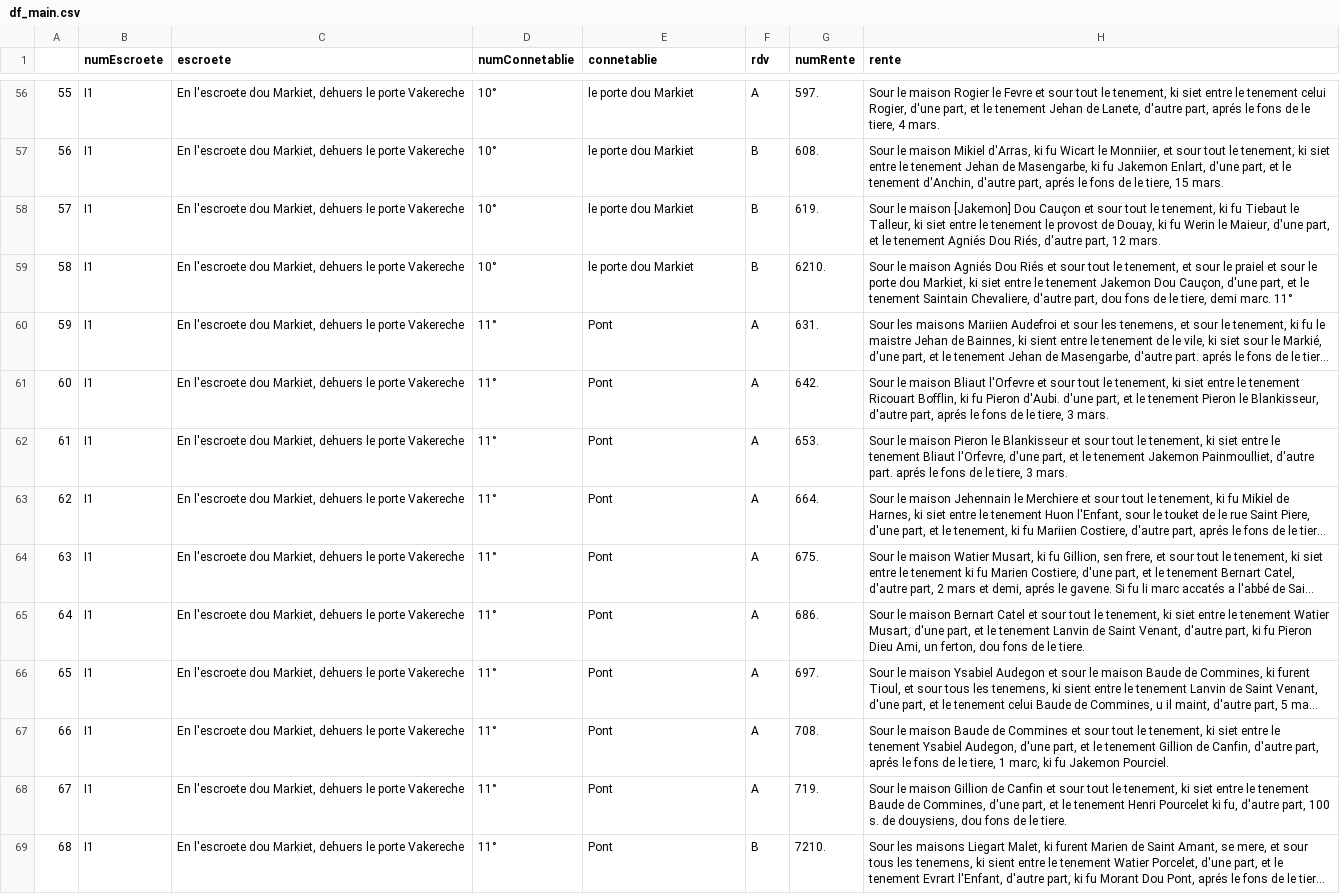
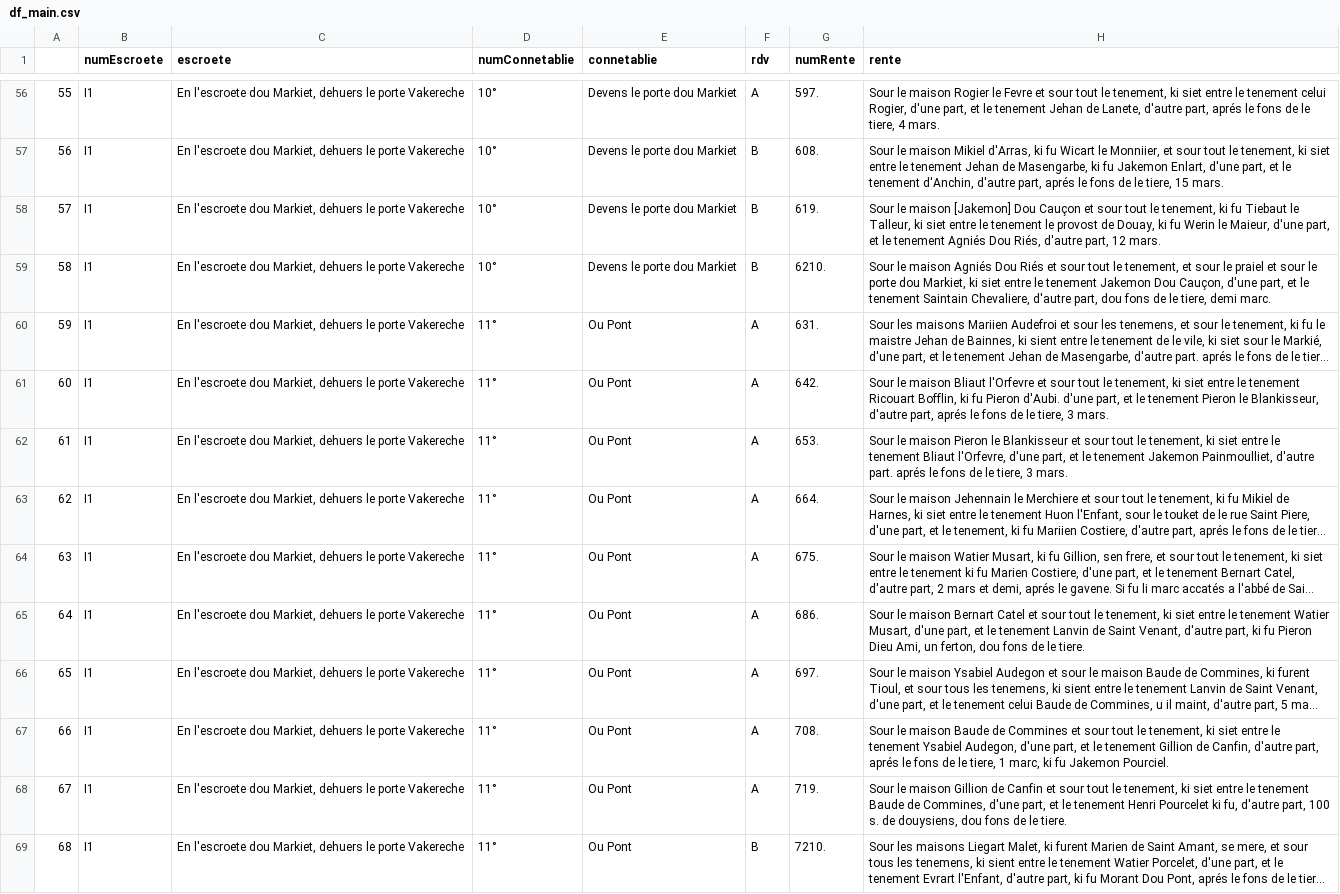
Before and after one commit to SelimBenIsmail/NLPJeanDeFrance, a CSV file: export/df_main.csv, drawn as a sheet; only a part is shown, gaps mark what is left out; long unchanged cells end in …; the diff covers the shown part only; the diff names each change by its address in the sheet, - before the commit and + after, or states it on an @@ line.

Commit message:
fix fix fix connetablie

```diff
--- a/export/df_main.csv
+++ b/export/df_main.csv
-E56:E59 (connetablie): le porte dou Markiet
+E56:E59 (connetablie): Devens le porte dou Markiet
-H59 (rente): …demi marc. 11°
+H59 (rente): …demi marc.
-E60:E69 (connetablie): Pont
+E60:E69 (connetablie): Ou Pont
```
Also changed, not shown: 64 edited cells elsewhere in this file, export/df_connetablies.csv, export/df_rentes.csv, 2 other files.
